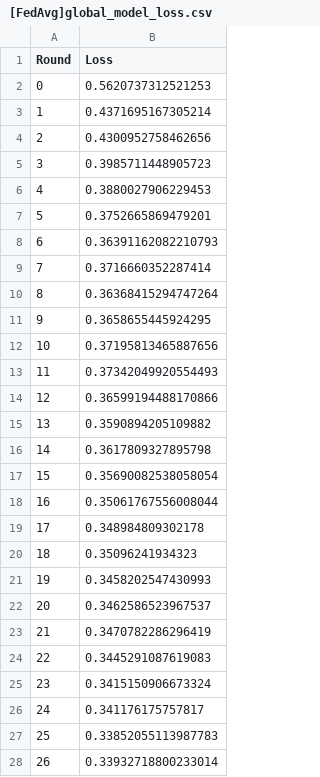
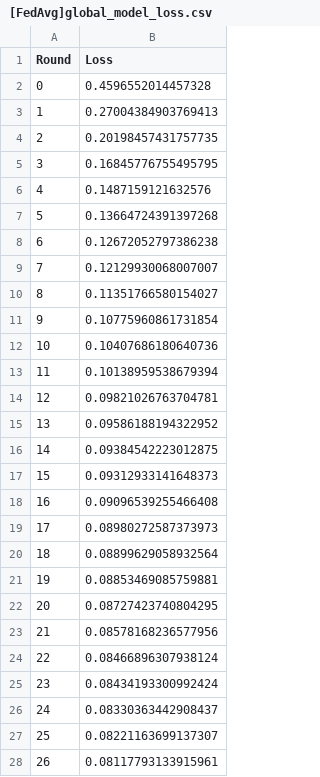
Before and after one commit to Seungyeol2/FL_LTSF, a CSV file: [FedAvg]global_model_loss.csv, drawn as a sheet; only a part is shown; the diff covers the shown part only.

```diff
--- a/[FedAvg]global_model_loss.csv
+++ b/[FedAvg]global_model_loss.csv
@@ -1,28 +1,28 @@
 Round,Loss
-0,0.5620737312521253
-1,0.4371695167305214
-2,0.4300952758462656
-3,0.3985711448905723
-4,0.3880027906229453
-5,0.3752665869479201
-6,0.36391162082210793
-7,0.3716660352287414
-8,0.36368415294747264
-9,0.3658655445924295
-10,0.37195813465887656
-11,0.37342049920554493
-12,0.36599194488170866
-13,0.3590894205109882
-14,0.3617809327895798
-15,0.35690082538058054
-16,0.35061767556008044
-17,0.348984809302178
-18,0.35096241934323
-19,0.3458202547430993
-20,0.3462586523967537
-21,0.3470782286296419
-22,0.3445291087619083
-23,0.3415150906673324
-24,0.341176175757817
-25,0.33852055113987783
-26,0.33932718800233014
+0,0.4596552014457328
+1,0.27004384903769413
+2,0.20198457431757735
+3,0.16845776755495795
+4,0.1487159121632576
+5,0.13664724391397268
+6,0.12672052797386238
+7,0.12129930068007007
+8,0.11351766580154027
+9,0.10775960861731854
+10,0.10407686180640736
+11,0.10138959538679394
+12,0.09821026763704781
+13,0.09586188194322952
+14,0.09384542223012875
+15,0.09312933141648373
+16,0.09096539255466408
+17,0.08980272587373973
+18,0.08899629058932564
+19,0.08853469085759881
+20,0.08727423740804295
+21,0.08578168236577956
+22,0.08466896307938124
+23,0.08434193300992424
+24,0.08330363442908437
+25,0.08221163699137307
+26,0.08117793133915961
```
Also changed, not shown: 73 edited cells elsewhere in this file, 10 other files.
